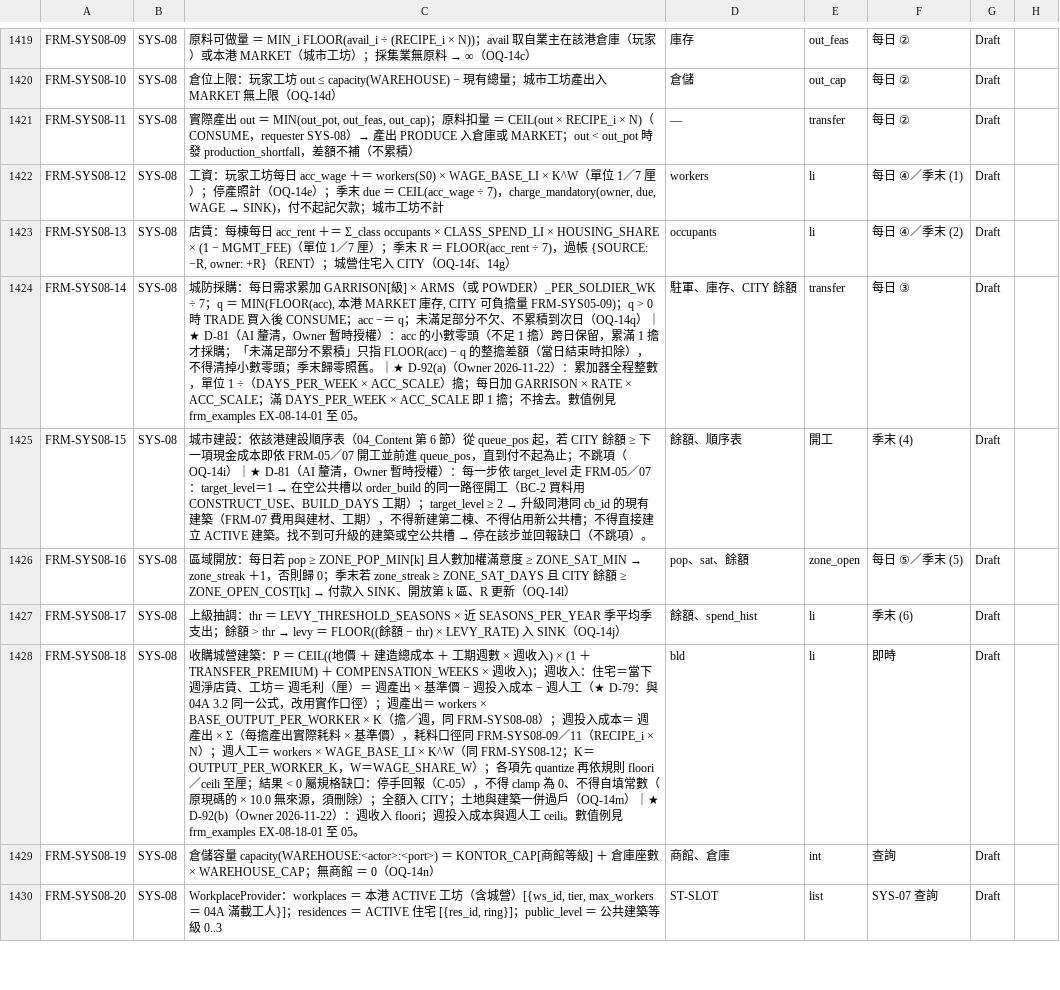
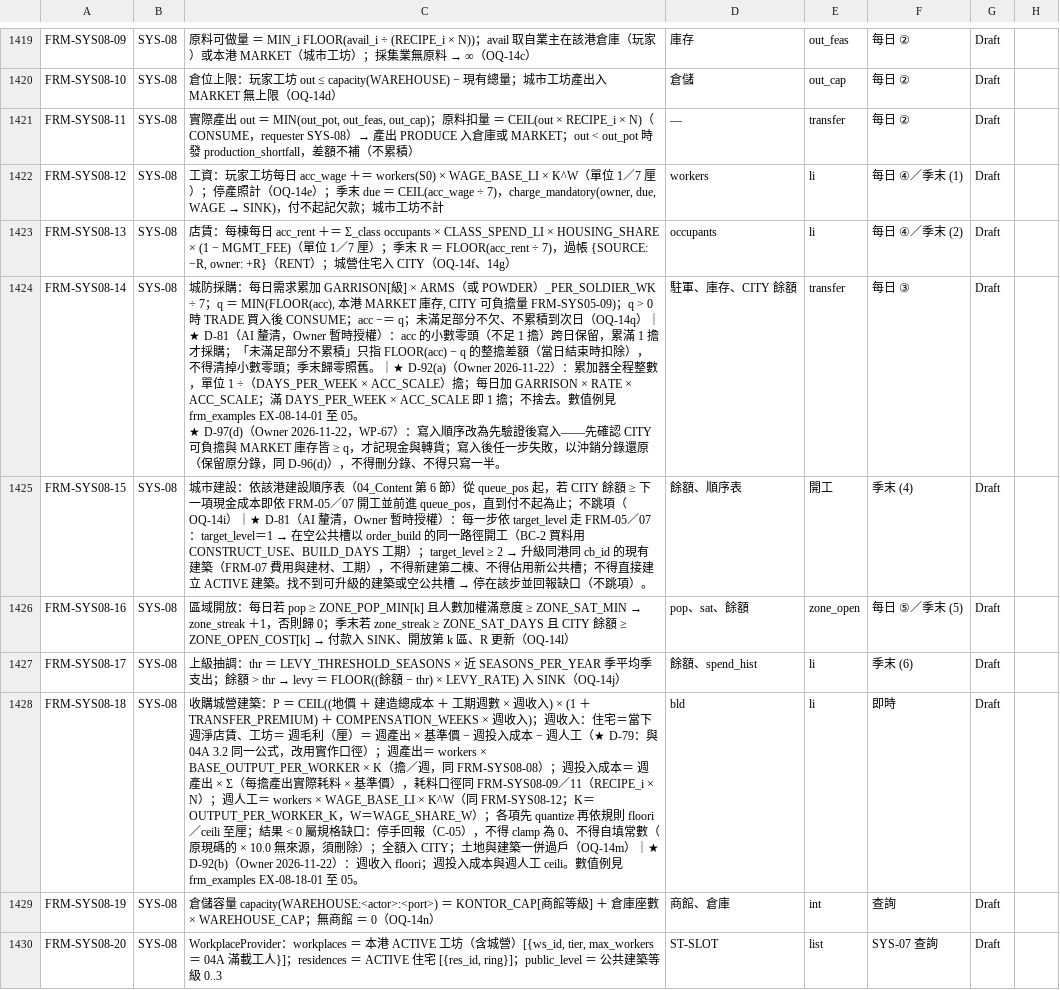
Before and after one commit to wayung0217/Project-Patrician, a CSV file: docs/spec/03_Systems.csv, drawn as a sheet; only a part is shown, gaps mark what is left out; ↵ is a line break in a cell; the diff covers the shown part only; the diff names each change by its address in the sheet, - before the commit and + after, or states it on an @@ line.

Commit message:
20261122-22:28-Update-docs-specs

```diff
--- a/docs/spec/03_Systems.csv
+++ b/docs/spec/03_Systems.csv
-C1424: …至 05。
+C1424: …至 05。 ↵ ★ D-97(d)（Owner 2026-11-22，WP-67）：寫入順序改為先驗證後寫入——先確認 CITY 可負擔與 MARKET 庫存皆 ≥ q，才記現金與轉貨；寫入後任一步失敗，以沖銷分錄還原（保留原分錄，同 D-96(d)），不得刪分錄、不得只寫一半。
```
Also changed, not shown: 1 edited cell elsewhere in this file, docs/spec/AI_README.csv, docs/spec/build_queue.csv, 3 other files.
